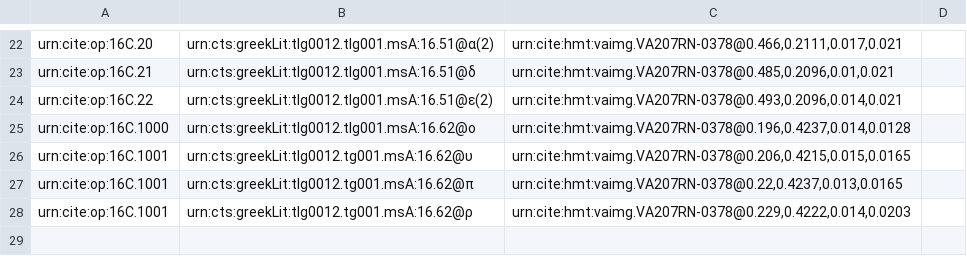
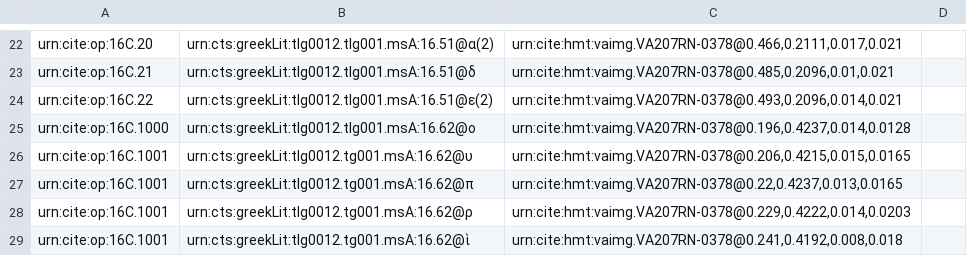
Before and after one commit to hmteditors/furman, a CSV file: TeamC/collections/paleography.csv, drawn as a sheet; only a part is shown, gaps mark what is left out.

Commit message:
Update paleography.csv

```diff
--- a/TeamC/collections/paleography.csv
+++ b/TeamC/collections/paleography.csv
@@ -28 +28,2 @@ urn:cite:op:16C.1001,urn:cts:greekLit:tlg0012.tg001.msA:16.62@π, "urn:cite:hmt:
 urn:cite:op:16C.1001,urn:cts:greekLit:tlg0012.tg001.msA:16.62@ρ, "urn:cite:hmt:vaimg.VA207RN-0378@0.229,0.4222,0.014,0.0203",
+urn:cite:op:16C.1001,urn:cts:greekLit:tlg0012.tg001.msA:16.62@ὶ, "urn:cite:hmt:vaimg.VA207RN-0378@0.241,0.4192,0.008,0.018",
```
